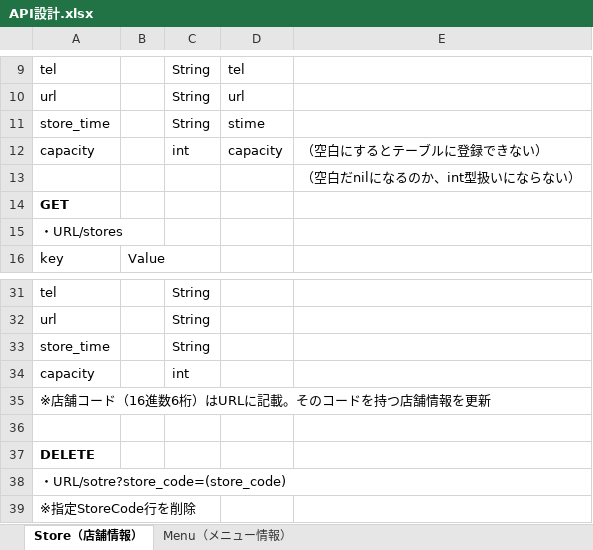
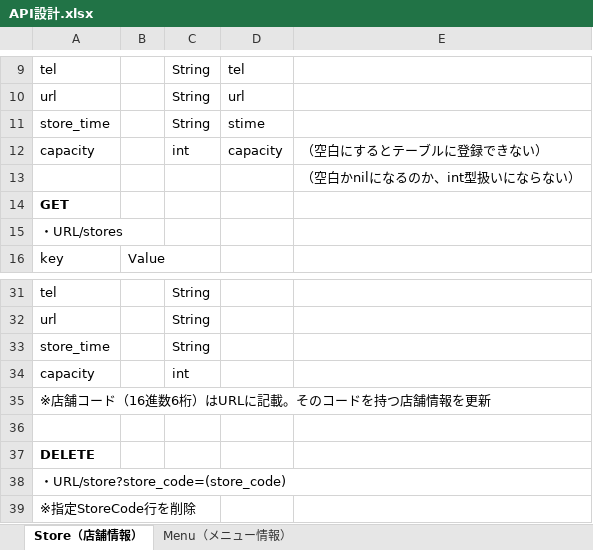
Before and after one commit to BTeamNiwa/SerakuPJ_Bteam, an Excel workbook: API設計.xlsx, sheet Store（店舗情報）, drawn as a sheet; only a part is shown, gaps mark what is left out; values as stored, in another font and other column widths than the file's, no borders; the diff names each change by its address in the sheet, - before the commit and + after, or states it on an @@ line.

```diff
--- a/API設計.xlsx (sheet Store（店舗情報）)
+++ b/API設計.xlsx (sheet Store（店舗情報）)
-E13: （空白だnilになるのか、int型扱いにならない）
+E13: （空白かnilになるのか、int型扱いにならない）
-A38: ・URL/sotre?store_code=(store_code)
+A38: ・URL/store?store_code=(store_code)
```
Also changed, not shown: sheet Menu（メニュー情報）.
